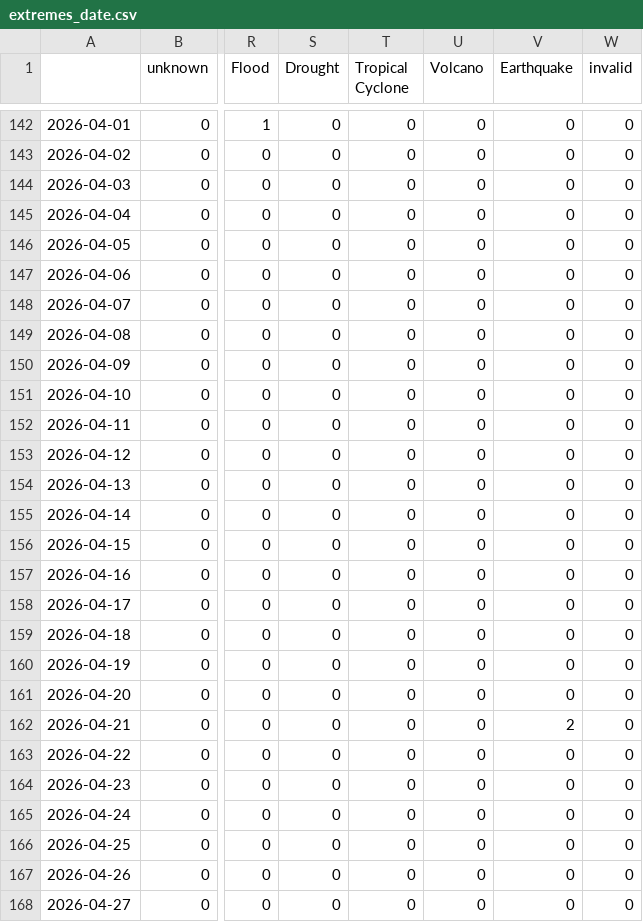
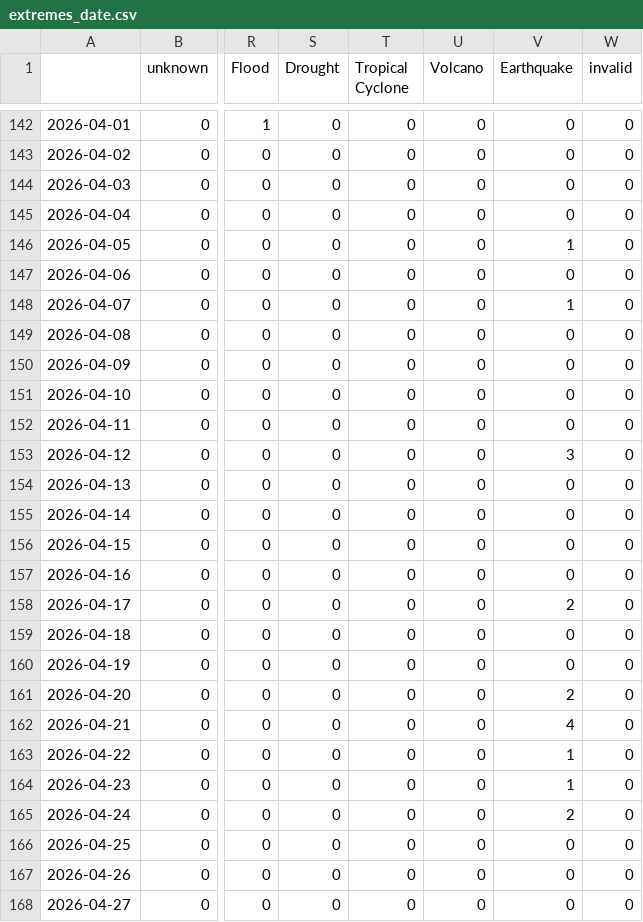
Before and after one commit to tapio-22-Digitale-Methoden-News/chineseExtremes, a CSV file: csv/extremes_date.csv, drawn as a sheet; only a part is shown, gaps mark what is left out; the diff covers the shown part only; the diff names each change by its address in the sheet, - before the commit and + after, or states it on an @@ line.

```diff
--- a/csv/extremes_date.csv
+++ b/csv/extremes_date.csv
-V146 (Earthquake): 0
+V146 (Earthquake): 1
-V148 (Earthquake): 0
+V148 (Earthquake): 1
-V153 (Earthquake): 0
+V153 (Earthquake): 3
-V158 (Earthquake): 0
+V158 (Earthquake): 2
-V161 (Earthquake): 0
+V161 (Earthquake): 2
-V162 (Earthquake): 2
+V162 (Earthquake): 4
-V163:V164 (Earthquake): 0
+V163:V164 (Earthquake): 1
-V165 (Earthquake): 0
+V165 (Earthquake): 2
```
Also changed, not shown: 2 added rows and 4 edited cells elsewhere in this file, 4 other files.
